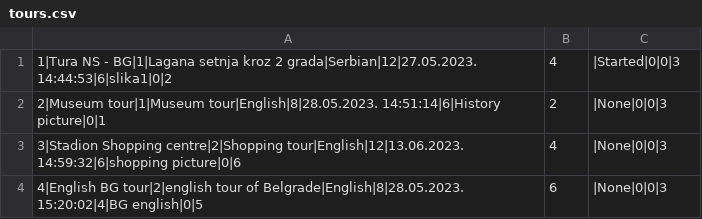
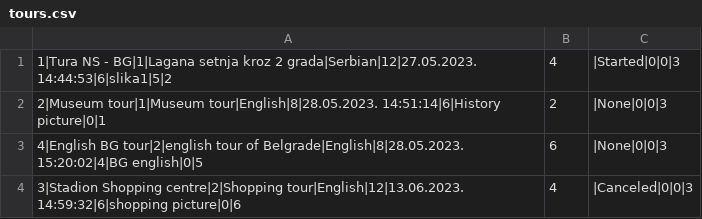
Before and after one commit to breskva01/SIMS-Projekat-Grupa4-TimD, a CSV file: InitialProject/InitialProject/Resources/Data/tours.csv, drawn as a sheet.

```diff
--- a/InitialProject/InitialProject/Resources/Data/tours.csv
+++ b/InitialProject/InitialProject/Resources/Data/tours.csv
@@ -1,4 +1,4 @@
-1|Tura NS - BG|1|Lagana setnja kroz 2 grada|Serbian|12|27.05.2023. 14:44:53|6|slika1|0|2,4,|Started|0|0|3
+1|Tura NS - BG|1|Lagana setnja kroz 2 grada|Serbian|12|27.05.2023. 14:44:53|6|slika1|5|2,4,|Started|0|0|3
 2|Museum tour|1|Museum tour|English|8|28.05.2023. 14:51:14|6|History picture|0|1,2,|None|0|0|3
-3|Stadion Shopping centre|2|Shopping tour|English|12|13.06.2023. 14:59:32|6|shopping picture|0|6,4,|None|0|0|3
 4|English BG tour|2|english tour of Belgrade|English|8|28.05.2023. 15:20:02|4|BG english|0|5,6,|None|0|0|3
+3|Stadion Shopping centre|2|Shopping tour|English|12|13.06.2023. 14:59:32|6|shopping picture|0|6,4,|Canceled|0|0|3
```
Also changed, not shown: InitialProject/InitialProject/Resources/Data/users.csv, 4 other files.
